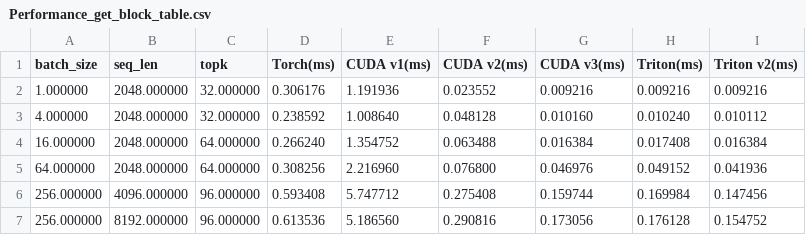
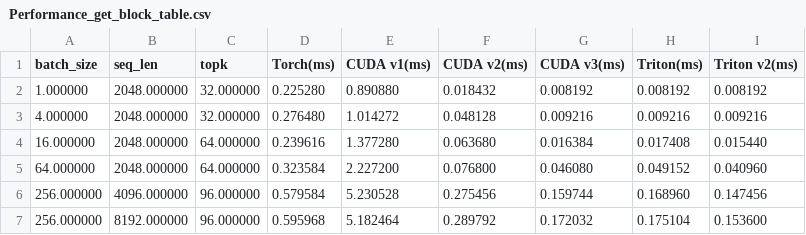
Before and after one commit to Yanguan619/unum_ops, a CSV file: benchmark/output/Performance_get_block_table.csv, drawn as a sheet.

```diff
--- a/benchmark/output/Performance_get_block_table.csv
+++ b/benchmark/output/Performance_get_block_table.csv
@@ -1,7 +1,7 @@
 batch_size,seq_len,topk,Torch(ms),CUDA v1(ms),CUDA v2(ms),CUDA v3(ms),Triton(ms),Triton v2(ms)
-1.000000,2048.000000,32.000000,0.306176,1.191936,0.023552,0.009216,0.009216,0.009216
-4.000000,2048.000000,32.000000,0.238592,1.008640,0.048128,0.010160,0.010240,0.010112
-16.000000,2048.000000,64.000000,0.266240,1.354752,0.063488,0.016384,0.017408,0.016384
-64.000000,2048.000000,64.000000,0.308256,2.216960,0.076800,0.046976,0.049152,0.041936
-256.000000,4096.000000,96.000000,0.593408,5.747712,0.275408,0.159744,0.169984,0.147456
-256.000000,8192.000000,96.000000,0.613536,5.186560,0.290816,0.173056,0.176128,0.154752
+1.000000,2048.000000,32.000000,0.225280,0.890880,0.018432,0.008192,0.008192,0.008192
+4.000000,2048.000000,32.000000,0.276480,1.014272,0.048128,0.009216,0.009216,0.009216
+16.000000,2048.000000,64.000000,0.239616,1.377280,0.063680,0.016384,0.017408,0.015440
+64.000000,2048.000000,64.000000,0.323584,2.227200,0.076800,0.046080,0.049152,0.040960
+256.000000,4096.000000,96.000000,0.579584,5.230528,0.275456,0.159744,0.168960,0.147456
+256.000000,8192.000000,96.000000,0.595968,5.182464,0.289792,0.172032,0.175104,0.153600
```
Also changed, not shown: 15 other files.
